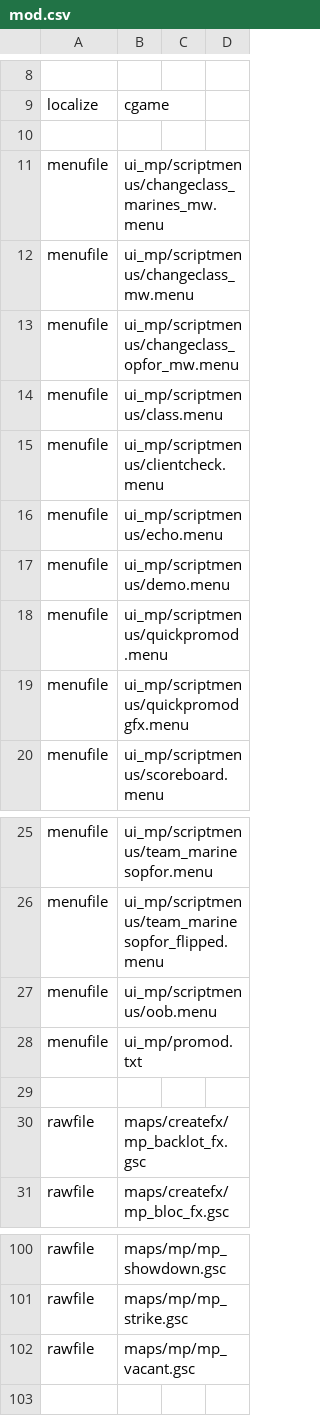
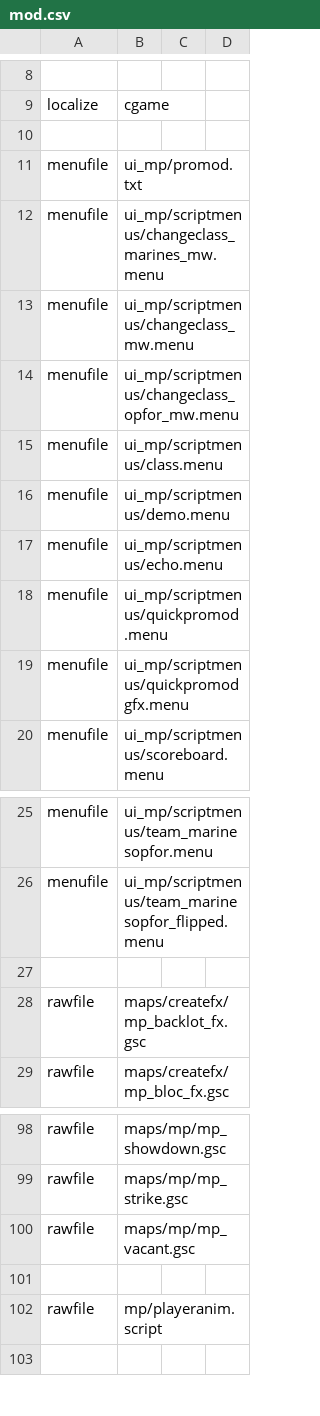
Before and after one commit to promod/promod4, a CSV file: mod.csv, drawn as a sheet; only a part is shown, gaps mark what is left out.

```diff
--- a/mod.csv
+++ b/mod.csv
@@ -10,2 +10,3 @@ localize,cgame
 
+menufile,ui_mp/promod.txt
 menufile,ui_mp/scriptmenus/changeclass_marines_mw.menu
@@ -14,5 +15,4 @@ menufile,ui_mp/scriptmenus/changeclass_opfor_mw.menu
 menufile,ui_mp/scriptmenus/class.menu
-menufile,ui_mp/scriptmenus/clientcheck.menu
+menufile,ui_mp/scriptmenus/demo.menu
 menufile,ui_mp/scriptmenus/echo.menu
-menufile,ui_mp/scriptmenus/demo.menu
 menufile,ui_mp/scriptmenus/quickpromod.menu
@@ -26,4 +26,2 @@ menufile,ui_mp/scriptmenus/team_marinesopfor.menu
 menufile,ui_mp/scriptmenus/team_marinesopfor_flipped.menu
-menufile,ui_mp/scriptmenus/oob.menu
-menufile,ui_mp/promod.txt
 
@@ -102,2 +100,4 @@ rawfile,maps/mp/mp_strike.gsc
 rawfile,maps/mp/mp_vacant.gsc
+
+rawfile,mp/playeranim.script
 
```
Also changed, not shown: 54 other files.
